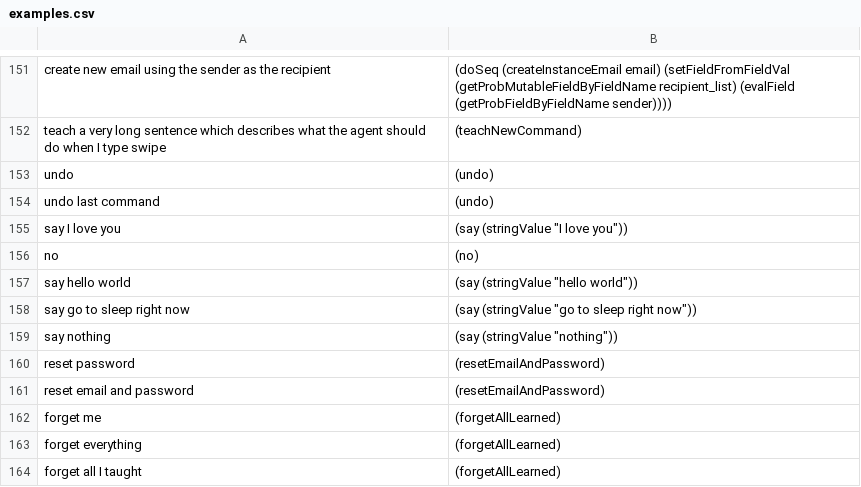
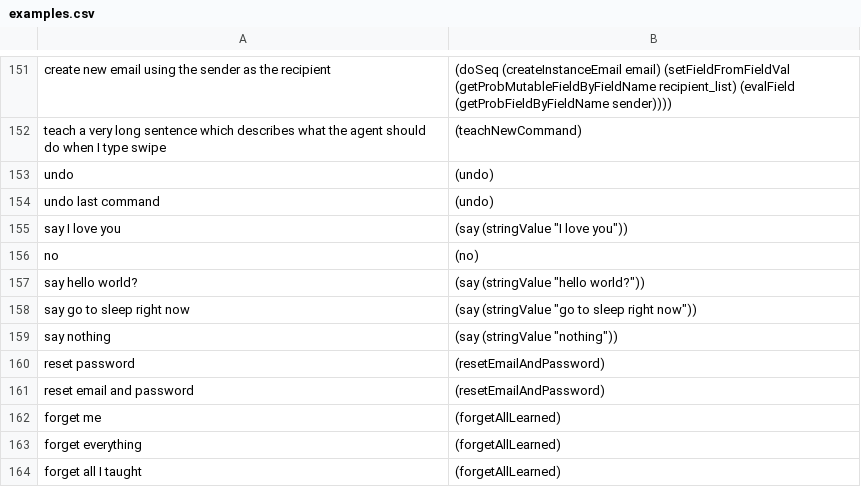
Before and after one commit to azariaa/InstructableServer, a CSV file: data/examples.csv, drawn as a sheet; only a part is shown, gaps mark what is left out.

```diff
--- a/data/examples.csv
+++ b/data/examples.csv
@@ -156,3 +156,3 @@ say I love you,"(say (stringValue ""I love you""))"
 no,(no)
-say hello world,"(say (stringValue ""hello world""))"
+say hello world?,"(say (stringValue ""hello world?""))"
 say go to sleep right now,"(say (stringValue ""go to sleep right now""))"
```
Also changed, not shown: 1 other file.
